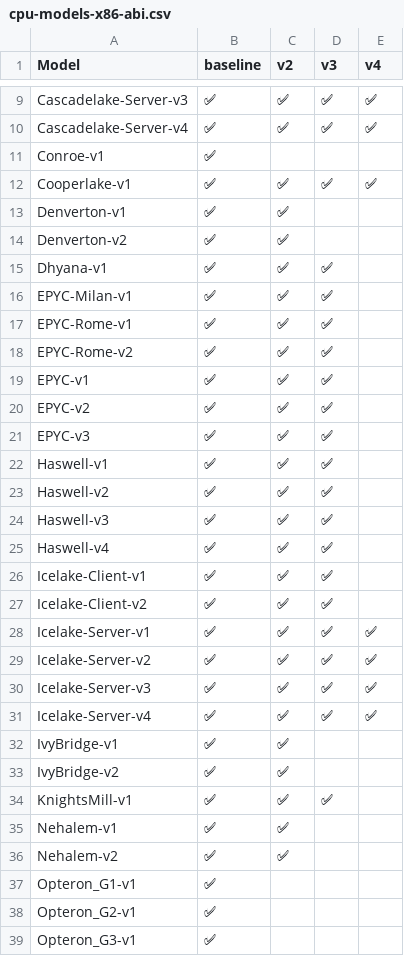
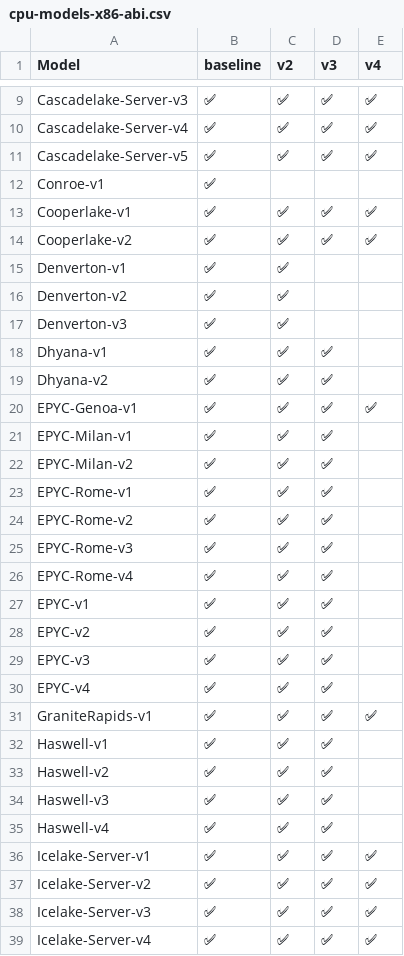
Before and after one commit to pannous/qemu, a CSV file: docs/system/cpu-models-x86-abi.csv, drawn as a sheet; only a part is shown, gaps mark what is left out; the shorter side is filled out with more unchanged rows; removed rows and columns are numbered as before the commit, all else as after; the diff covers the shown part only; the diff names each change by its address in the sheet, - before the commit and + after, or states it on an @@ line.

Commit message:
docs: re-generate x86_64 ABI compatibility CSV
This picks up the new EPYC-Genoa, SapphireRapids & GraniteRapids CPUs,
removes the now deleted Icelake-Client CPU, and adds the newer versions
of many existing CPUs.

Signed-off-by: Daniel P. Berrangé <berrange@redhat.com>

```diff
--- a/docs/system/cpu-models-x86-abi.csv
+++ b/docs/system/cpu-models-x86-abi.csv
+row 11: Cascadelake-Server-v5 | ✅ | ✅ | ✅ | ✅
+row 14: Cooperlake-v2 | ✅ | ✅ | ✅ | ✅
+row 17: Denverton-v3 | ✅ | ✅
+row 19: Dhyana-v2 | ✅ | ✅ | ✅
+row 20: EPYC-Genoa-v1 | ✅ | ✅ | ✅ | ✅
+row 22: EPYC-Milan-v2 | ✅ | ✅ | ✅
+row 25: EPYC-Rome-v3 | ✅ | ✅ | ✅
+row 26: EPYC-Rome-v4 | ✅ | ✅ | ✅
+row 30: EPYC-v4 | ✅ | ✅ | ✅
+row 31: GraniteRapids-v1 | ✅ | ✅ | ✅ | ✅
-row 26: Icelake-Client-v1 | ✅ | ✅ | ✅
-row 27: Icelake-Client-v2 | ✅ | ✅ | ✅
```
Also changed, not shown: 8 added rows elsewhere in this file.
